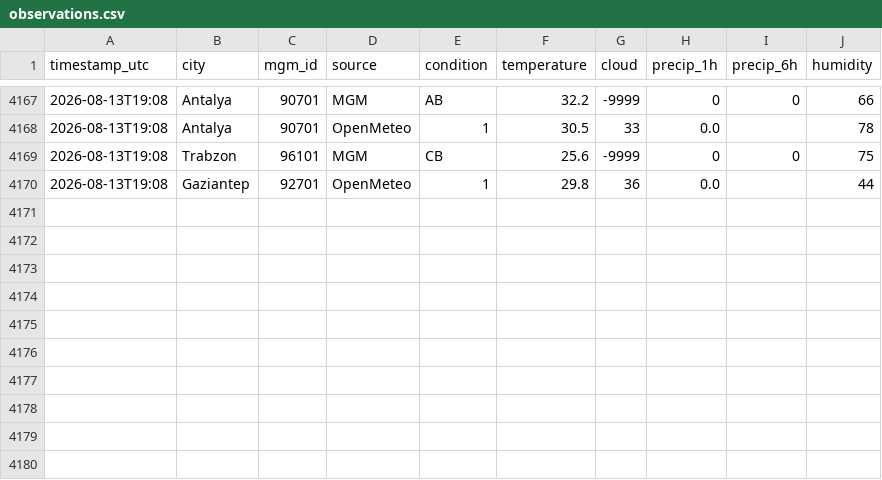
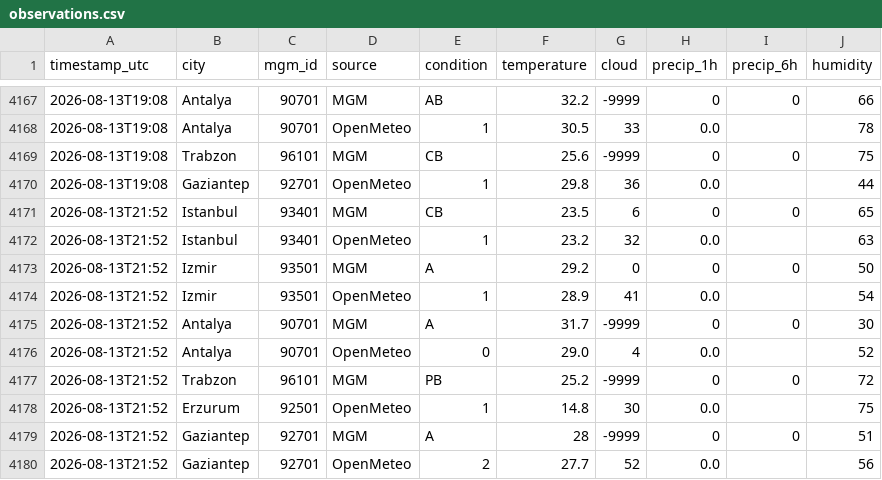
Before and after one commit to skartas72/wtw-accuracy, a CSV file: data/observations.csv, drawn as a sheet; only a part is shown, gaps mark what is left out.

```diff
--- a/data/observations.csv
+++ b/data/observations.csv
@@ -4170 +4170,11 @@ timestamp_utc,city,mgm_id,source,condition,temperature,cloud,precip_1h,precip_6h
 2026-08-13T19:08,Gaziantep,92701,OpenMeteo,1,29.8,36,0.0,,44
+2026-08-13T21:52,Istanbul,93401,MGM,CB,23.5,6,0,0,65
+2026-08-13T21:52,Istanbul,93401,OpenMeteo,1,23.2,32,0.0,,63
+2026-08-13T21:52,Izmir,93501,MGM,A,29.2,0,0,0,50
+2026-08-13T21:52,Izmir,93501,OpenMeteo,1,28.9,41,0.0,,54
+2026-08-13T21:52,Antalya,90701,MGM,A,31.7,-9999,0,0,30
+2026-08-13T21:52,Antalya,90701,OpenMeteo,0,29.0,4,0.0,,52
+2026-08-13T21:52,Trabzon,96101,MGM,PB,25.2,-9999,0,0,72
+2026-08-13T21:52,Erzurum,92501,OpenMeteo,1,14.8,30,0.0,,75
+2026-08-13T21:52,Gaziantep,92701,MGM,A,28,-9999,0,0,51
+2026-08-13T21:52,Gaziantep,92701,OpenMeteo,2,27.7,52,0.0,,56
```
Also changed, not shown: 1 other file.
